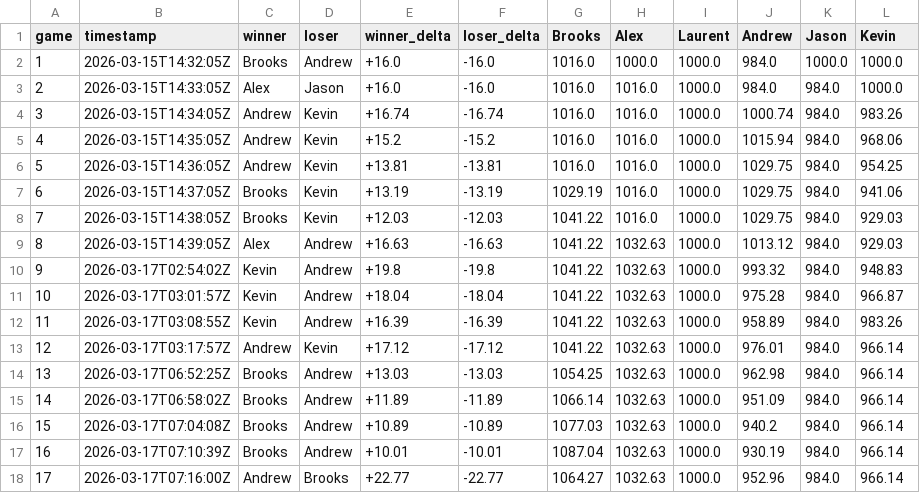
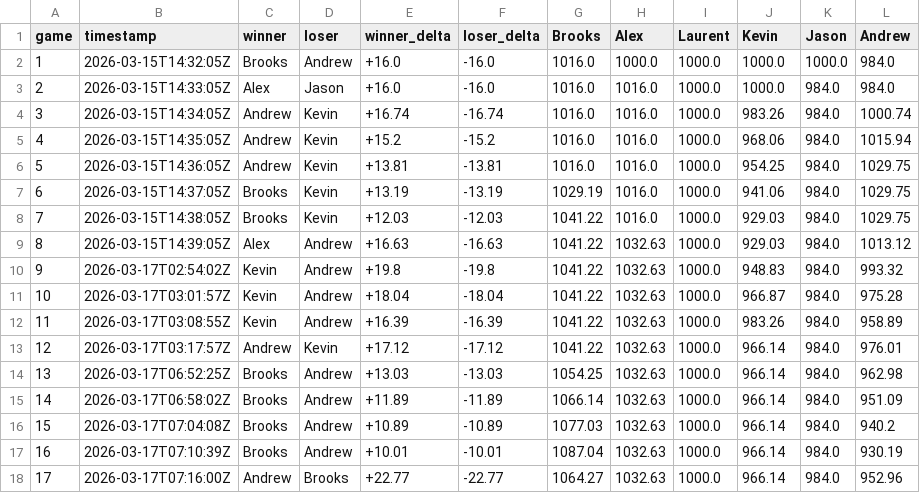
Before and after one commit to Laurent-Lee/chaos-draft-mode, a CSV file: data/elo.csv, drawn as a sheet; only a part is shown; the diff covers the shown part only.

```diff
--- a/data/elo.csv
+++ b/data/elo.csv
@@ -1,18 +1,18 @@
-game,timestamp,winner,loser,winner_delta,loser_delta,Brooks,Alex,Laurent,Andrew,Jason,Kevin
-1,2026-03-15T14:32:05Z,Brooks,Andrew,+16.0,-16.0,1016.0,1000.0,1000.0,984.0,1000.0,1000.0
-2,2026-03-15T14:33:05Z,Alex,Jason,+16.0,-16.0,1016.0,1016.0,1000.0,984.0,984.0,1000.0
-3,2026-03-15T14:34:05Z,Andrew,Kevin,+16.74,-16.74,1016.0,1016.0,1000.0,1000.74,984.0,983.26
-4,2026-03-15T14:35:05Z,Andrew,Kevin,+15.2,-15.2,1016.0,1016.0,1000.0,1015.94,984.0,968.06
-5,2026-03-15T14:36:05Z,Andrew,Kevin,+13.81,-13.81,1016.0,1016.0,1000.0,1029.75,984.0,954.25
-6,2026-03-15T14:37:05Z,Brooks,Kevin,+13.19,-13.19,1029.19,1016.0,1000.0,1029.75,984.0,941.06
-7,2026-03-15T14:38:05Z,Brooks,Kevin,+12.03,-12.03,1041.22,1016.0,1000.0,1029.75,984.0,929.03
-8,2026-03-15T14:39:05Z,Alex,Andrew,+16.63,-16.63,1041.22,1032.63,1000.0,1013.12,984.0,929.03
-9,2026-03-17T02:54:02Z,Kevin,Andrew,+19.8,-19.8,1041.22,1032.63,1000.0,993.32,984.0,948.83
-10,2026-03-17T03:01:57Z,Kevin,Andrew,+18.04,-18.04,1041.22,1032.63,1000.0,975.28,984.0,966.87
-11,2026-03-17T03:08:55Z,Kevin,Andrew,+16.39,-16.39,1041.22,1032.63,1000.0,958.89,984.0,983.26
-12,2026-03-17T03:17:57Z,Andrew,Kevin,+17.12,-17.12,1041.22,1032.63,1000.0,976.01,984.0,966.14
-13,2026-03-17T06:52:25Z,Brooks,Andrew,+13.03,-13.03,1054.25,1032.63,1000.0,962.98,984.0,966.14
-14,2026-03-17T06:58:02Z,Brooks,Andrew,+11.89,-11.89,1066.14,1032.63,1000.0,951.09,984.0,966.14
-15,2026-03-17T07:04:08Z,Brooks,Andrew,+10.89,-10.89,1077.03,1032.63,1000.0,940.2,984.0,966.14
-16,2026-03-17T07:10:39Z,Brooks,Andrew,+10.01,-10.01,1087.04,1032.63,1000.0,930.19,984.0,966.14
-17,2026-03-17T07:16:00Z,Andrew,Brooks,+22.77,-22.77,1064.27,1032.63,1000.0,952.96,984.0,966.14
+game,timestamp,winner,loser,winner_delta,loser_delta,Brooks,Alex,Laurent,Kevin,Jason,Andrew
+1,2026-03-15T14:32:05Z,Brooks,Andrew,+16.0,-16.0,1016.0,1000.0,1000.0,1000.0,1000.0,984.0
+2,2026-03-15T14:33:05Z,Alex,Jason,+16.0,-16.0,1016.0,1016.0,1000.0,1000.0,984.0,984.0
+3,2026-03-15T14:34:05Z,Andrew,Kevin,+16.74,-16.74,1016.0,1016.0,1000.0,983.26,984.0,1000.74
+4,2026-03-15T14:35:05Z,Andrew,Kevin,+15.2,-15.2,1016.0,1016.0,1000.0,968.06,984.0,1015.94
+5,2026-03-15T14:36:05Z,Andrew,Kevin,+13.81,-13.81,1016.0,1016.0,1000.0,954.25,984.0,1029.75
+6,2026-03-15T14:37:05Z,Brooks,Kevin,+13.19,-13.19,1029.19,1016.0,1000.0,941.06,984.0,1029.75
+7,2026-03-15T14:38:05Z,Brooks,Kevin,+12.03,-12.03,1041.22,1016.0,1000.0,929.03,984.0,1029.75
+8,2026-03-15T14:39:05Z,Alex,Andrew,+16.63,-16.63,1041.22,1032.63,1000.0,929.03,984.0,1013.12
+9,2026-03-17T02:54:02Z,Kevin,Andrew,+19.8,-19.8,1041.22,1032.63,1000.0,948.83,984.0,993.32
+10,2026-03-17T03:01:57Z,Kevin,Andrew,+18.04,-18.04,1041.22,1032.63,1000.0,966.87,984.0,975.28
+11,2026-03-17T03:08:55Z,Kevin,Andrew,+16.39,-16.39,1041.22,1032.63,1000.0,983.26,984.0,958.89
+12,2026-03-17T03:17:57Z,Andrew,Kevin,+17.12,-17.12,1041.22,1032.63,1000.0,966.14,984.0,976.01
+13,2026-03-17T06:52:25Z,Brooks,Andrew,+13.03,-13.03,1054.25,1032.63,1000.0,966.14,984.0,962.98
+14,2026-03-17T06:58:02Z,Brooks,Andrew,+11.89,-11.89,1066.14,1032.63,1000.0,966.14,984.0,951.09
+15,2026-03-17T07:04:08Z,Brooks,Andrew,+10.89,-10.89,1077.03,1032.63,1000.0,966.14,984.0,940.2
+16,2026-03-17T07:10:39Z,Brooks,Andrew,+10.01,-10.01,1087.04,1032.63,1000.0,966.14,984.0,930.19
+17,2026-03-17T07:16:00Z,Andrew,Brooks,+22.77,-22.77,1064.27,1032.63,1000.0,966.14,984.0,952.96
```
Also changed, not shown: 3 added rows and 8 edited cells elsewhere in this file, data/card_data.csv, data/elo_ai_draft.csv, 6 other files.
